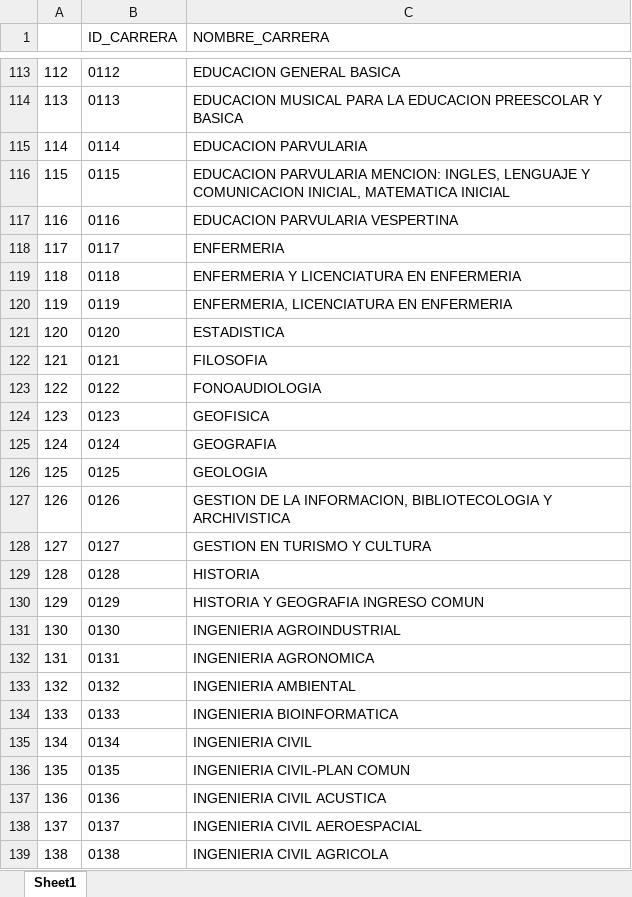
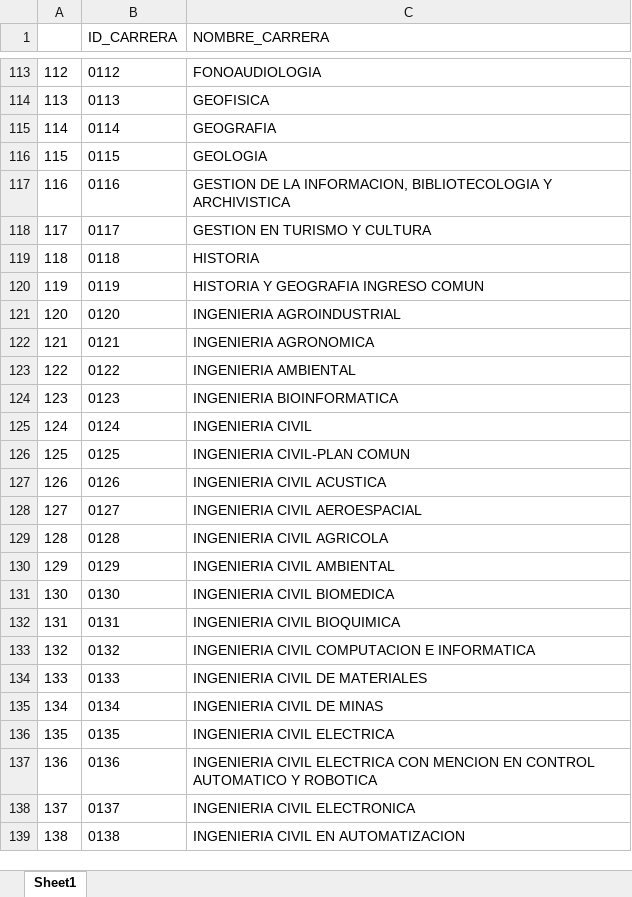
Before and after one commit to jciturras/base_carreras, an Excel workbook: cod_carrera.xlsx, sheet Sheet1, drawn as a sheet; only a part is shown, gaps mark what is left out; values as stored, in another font and other column widths than the file's, no borders; the diff covers the shown part only; the diff names each change by its address in the sheet, - before the commit and + after, or states it on an @@ line.

```diff
--- a/cod_carrera.xlsx (sheet Sheet1)
+++ b/cod_carrera.xlsx (sheet Sheet1)
-C113 (NOMBRE_CARRERA): EDUCACION GENERAL BASICA
+C113 (NOMBRE_CARRERA): FONOAUDIOLOGIA
-C114 (NOMBRE_CARRERA): EDUCACION MUSICAL PARA LA EDUCACION PREESCOLAR Y BASICA
+C114 (NOMBRE_CARRERA): GEOFISICA
-C115 (NOMBRE_CARRERA): EDUCACION PARVULARIA
+C115 (NOMBRE_CARRERA): GEOGRAFIA
-C116 (NOMBRE_CARRERA): EDUCACION PARVULARIA MENCION: INGLES, LENGUAJE Y COMUNICACION INICIAL, MATEMATICA INICIAL
+C116 (NOMBRE_CARRERA): GEOLOGIA
-C117 (NOMBRE_CARRERA): EDUCACION PARVULARIA VESPERTINA
+C117 (NOMBRE_CARRERA): GESTION DE LA INFORMACION, BIBLIOTECOLOGIA Y ARCHIVISTICA
-C118 (NOMBRE_CARRERA): ENFERMERIA
+C118 (NOMBRE_CARRERA): GESTION EN TURISMO Y CULTURA
-C119 (NOMBRE_CARRERA): ENFERMERIA Y LICENCIATURA EN ENFERMERIA
+C119 (NOMBRE_CARRERA): HISTORIA
-C120 (NOMBRE_CARRERA): ENFERMERIA, LICENCIATURA EN ENFERMERIA
+C120 (NOMBRE_CARRERA): HISTORIA Y GEOGRAFIA INGRESO COMUN
-C121 (NOMBRE_CARRERA): ESTADISTICA
+C121 (NOMBRE_CARRERA): INGENIERIA AGROINDUSTRIAL
-C122 (NOMBRE_CARRERA): FILOSOFIA
+C122 (NOMBRE_CARRERA): INGENIERIA AGRONOMICA
-C123 (NOMBRE_CARRERA): FONOAUDIOLOGIA
+C123 (NOMBRE_CARRERA): INGENIERIA AMBIENTAL
-C124 (NOMBRE_CARRERA): GEOFISICA
+C124 (NOMBRE_CARRERA): INGENIERIA BIOINFORMATICA
-C125 (NOMBRE_CARRERA): GEOGRAFIA
+C125 (NOMBRE_CARRERA): INGENIERIA CIVIL
-C126 (NOMBRE_CARRERA): GEOLOGIA
+C126 (NOMBRE_CARRERA): INGENIERIA CIVIL-PLAN COMUN
-C127 (NOMBRE_CARRERA): GESTION DE LA INFORMACION, BIBLIOTECOLOGIA Y ARCHIVISTICA
+C127 (NOMBRE_CARRERA): INGENIERIA CIVIL ACUSTICA
-C128 (NOMBRE_CARRERA): GESTION EN TURISMO Y CULTURA
+C128 (NOMBRE_CARRERA): INGENIERIA CIVIL AEROESPACIAL
-C129 (NOMBRE_CARRERA): HISTORIA
+C129 (NOMBRE_CARRERA): INGENIERIA CIVIL AGRICOLA
-C130 (NOMBRE_CARRERA): HISTORIA Y GEOGRAFIA INGRESO COMUN
+C130 (NOMBRE_CARRERA): INGENIERIA CIVIL AMBIENTAL
-C131 (NOMBRE_CARRERA): INGENIERIA AGROINDUSTRIAL
+C131 (NOMBRE_CARRERA): INGENIERIA CIVIL BIOMEDICA
-C132 (NOMBRE_CARRERA): INGENIERIA AGRONOMICA
+C132 (NOMBRE_CARRERA): INGENIERIA CIVIL BIOQUIMICA
-C133 (NOMBRE_CARRERA): INGENIERIA AMBIENTAL
+C133 (NOMBRE_CARRERA): INGENIERIA CIVIL COMPUTACION E INFORMATICA
-C134 (NOMBRE_CARRERA): INGENIERIA BIOINFORMATICA
+C134 (NOMBRE_CARRERA): INGENIERIA CIVIL DE MATERIALES
-C135 (NOMBRE_CARRERA): INGENIERIA CIVIL
+C135 (NOMBRE_CARRERA): INGENIERIA CIVIL DE MINAS
-C136 (NOMBRE_CARRERA): INGENIERIA CIVIL-PLAN COMUN
+C136 (NOMBRE_CARRERA): INGENIERIA CIVIL ELECTRICA
-C137 (NOMBRE_CARRERA): INGENIERIA CIVIL ACUSTICA
+C137 (NOMBRE_CARRERA): INGENIERIA CIVIL ELECTRICA CON MENCION EN CONTROL AUTOMATICO Y ROBOTICA
-C138 (NOMBRE_CARRERA): INGENIERIA CIVIL AEROESPACIAL
+C138 (NOMBRE_CARRERA): INGENIERIA CIVIL ELECTRONICA
-C139 (NOMBRE_CARRERA): INGENIERIA CIVIL AGRICOLA
+C139 (NOMBRE_CARRERA): INGENIERIA CIVIL EN AUTOMATIZACION
```
Also changed, not shown: 47 removed rows and 524 edited cells elsewhere in this sheet, 9 other files.
